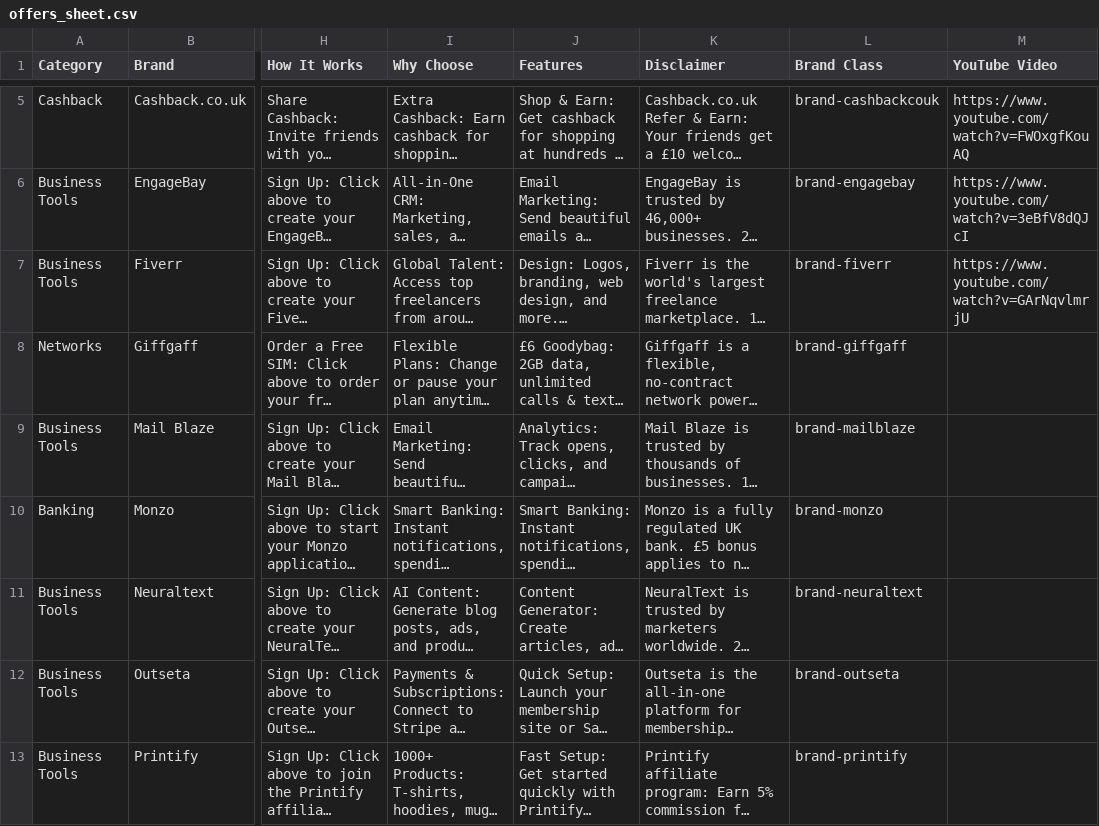
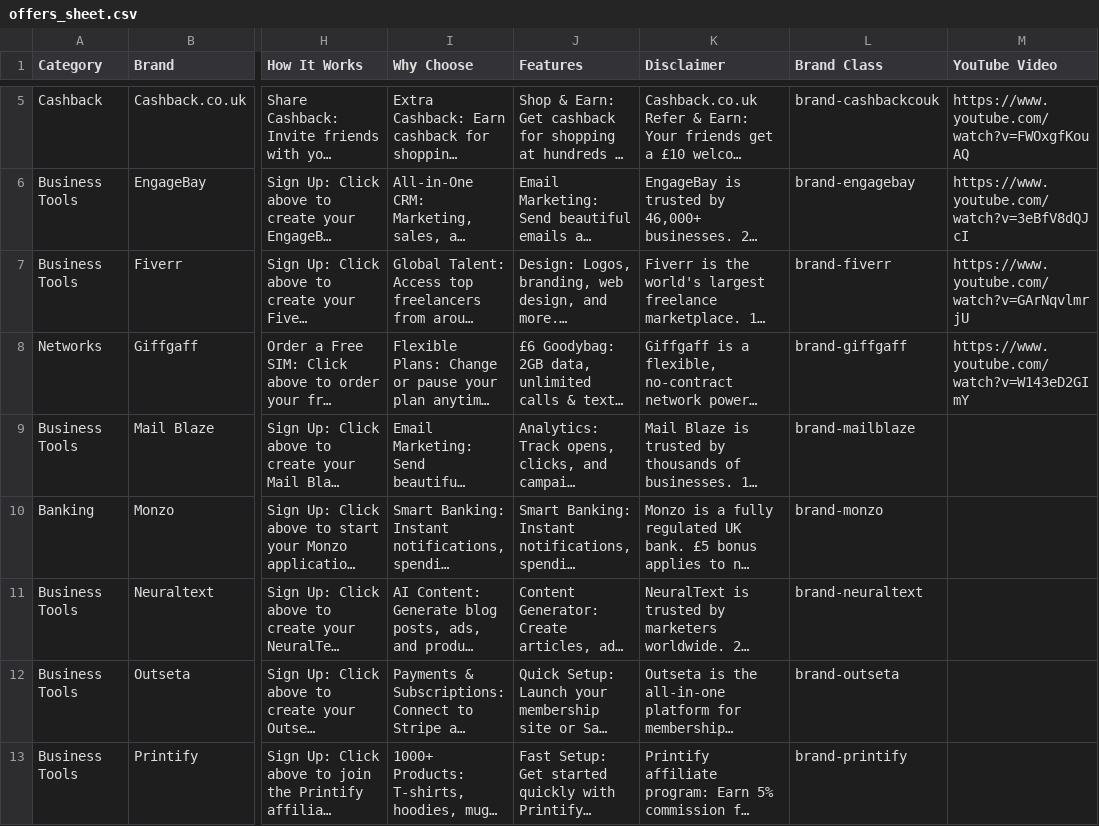
Before and after one commit to cfcMalky/QuidLinks, a CSV file: public/data/offers_sheet.csv, drawn as a sheet; only a part is shown, gaps mark what is left out; long unchanged cells end in …; the diff names each change by its address in the sheet, - before the commit and + after, or states it on an @@ line.

Commit message:
Update offers_sheet.csv

```diff
--- a/public/data/offers_sheet.csv
+++ b/public/data/offers_sheet.csv
-M8 (YouTube Video): (empty)
+M8 (YouTube Video): https://www.youtube.com/watch?v=W143eD2GImY
```
